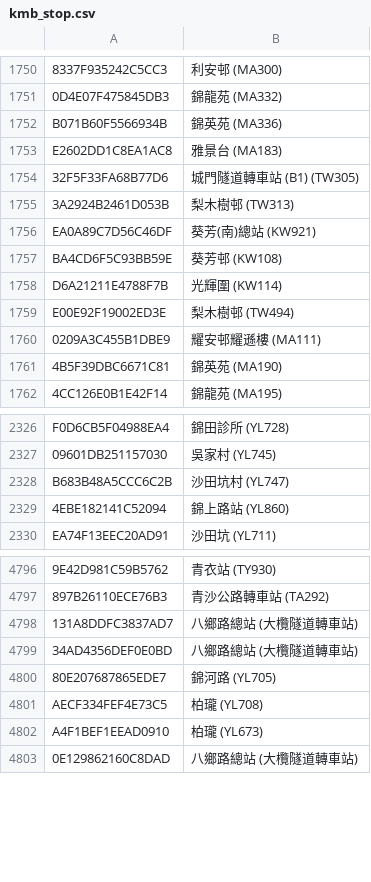
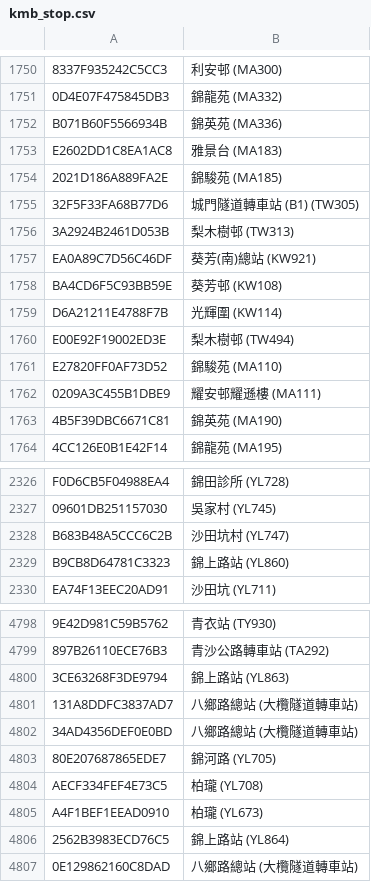
Before and after one commit to emils288/kmb-ctb-data, a CSV file: kmb_stop.csv, drawn as a sheet; only a part is shown, gaps mark what is left out; the diff covers the shown part only; the diff names each change by its address in the sheet, - before the commit and + after, or states it on an @@ line.

```diff
--- a/kmb_stop.csv
+++ b/kmb_stop.csv
@@ row 1773 moved to row 1754: 2021D186A889FA2E @@
@@ row 1791 moved to row 1761: E27820FF0AF73D52 @@
-A2329: 4EBE182141C52094
+A2329: B9CB8D64781C3323
+row 4800: 3CE63268F3DE9794 | 錦上路站 (YL863)
+row 4806: 2562B3983ECD76C5 | 錦上路站 (YL864)
```
Also changed, not shown: 5 added rows, 4 removed rows and 2 moved rows elsewhere in this file.
